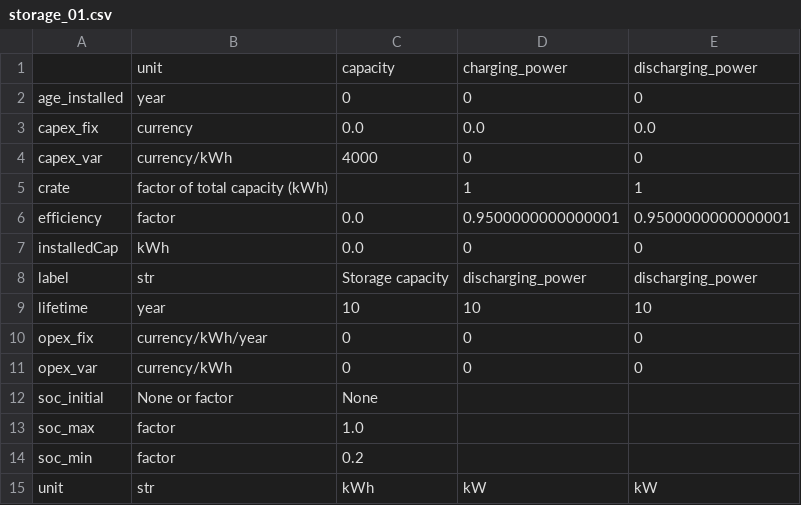
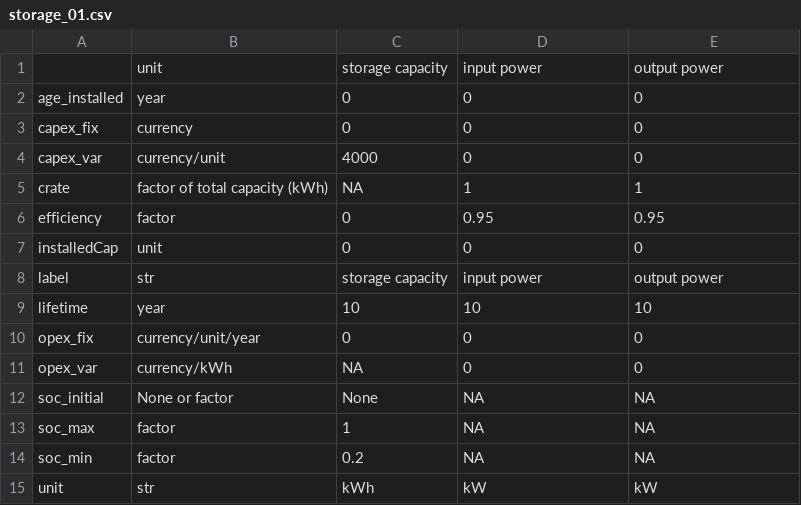
Before and after one commit to rl-institut/multi-vector-simulator, a CSV file: inputs/csv_elements/storage_01.csv, drawn as a sheet.

Commit message:
storage_01.csv adapted for new columns

```diff
--- a/inputs/csv_elements/storage_01.csv
+++ b/inputs/csv_elements/storage_01.csv
@@ -1,15 +1,15 @@
-,unit,capacity,charging_power,discharging_power
+,unit,storage capacity,input power,output power
 age_installed,year,0,0,0
-capex_fix,currency,0.0,0.0,0.0
-capex_var,currency/kWh,4000,0,0
-crate,factor of total capacity (kWh),,1,1
-efficiency,factor,0.0,0.9500000000000001,0.9500000000000001
-installedCap,kWh,0.0,0,0
-label,str,Storage capacity,discharging_power,discharging_power
+capex_fix,currency,0,0,0
+capex_var,currency/unit,4000,0,0
+crate,factor of total capacity (kWh),NA,1,1
+efficiency,factor,0,0.95,0.95
+installedCap,unit,0,0,0
+label,str,storage capacity,input power,output power
 lifetime,year,10,10,10
-opex_fix,currency/kWh/year,0,0,0
-opex_var,currency/kWh,0,0,0
-soc_initial,None or factor,None,,
-soc_max,factor,1.0,,
-soc_min,factor,0.2,,
+opex_fix,currency/unit/year,0,0,0
+opex_var,currency/kWh,NA,0,0
+soc_initial,None or factor,None,NA,NA
+soc_max,factor,1,NA,NA
+soc_min,factor,0.2,NA,NA
 unit,str,kWh,kW,kW
```
